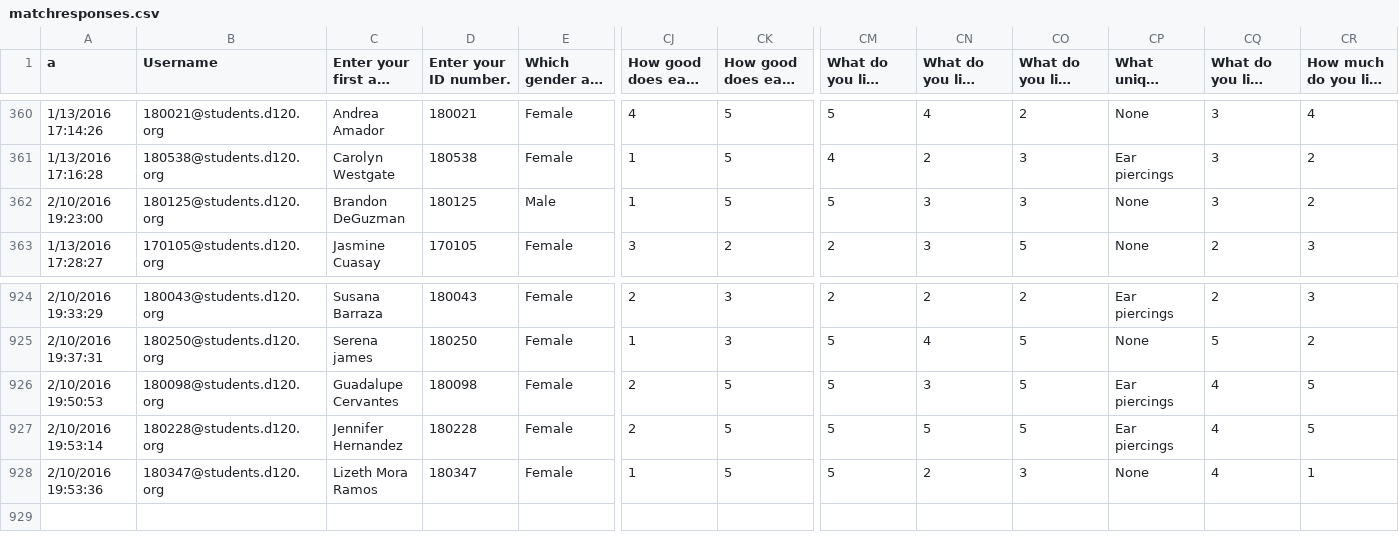
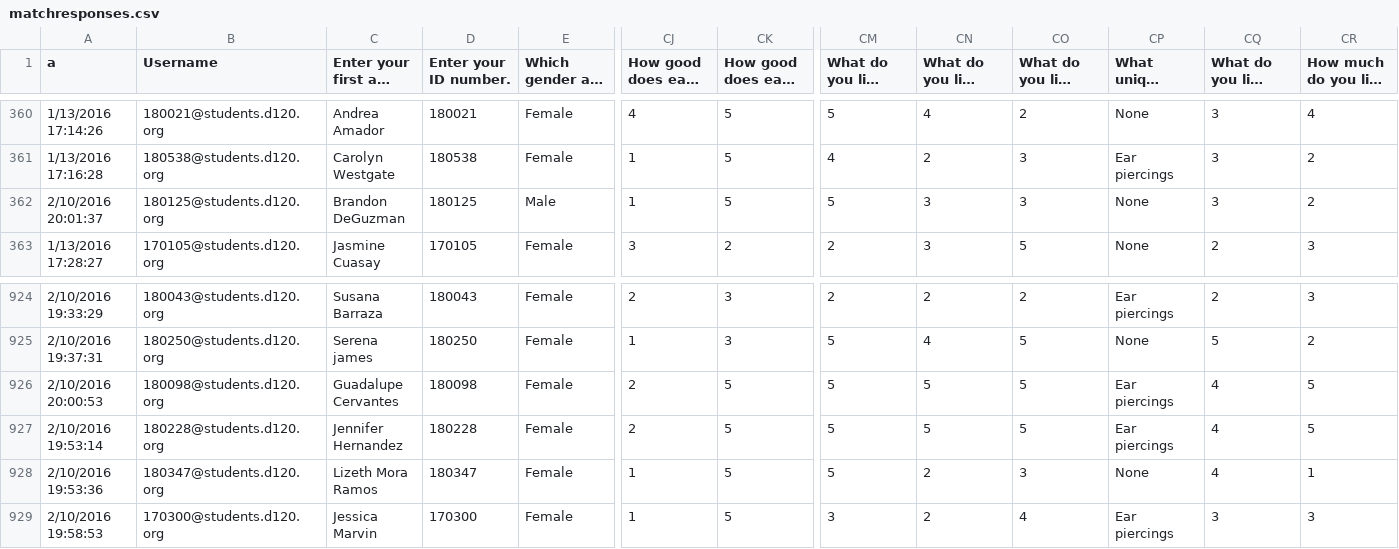
Before and after one commit to MHSByteClub/mhsbyteclub.github.io, a CSV file: matchresponses.csv, drawn as a sheet; only a part is shown, gaps mark what is left out; long unchanged cells end in …; rows hold the shown columns only; the diff names each change by its address in the sheet, - before the commit and + after, or states it on an @@ line.

Commit message:
updated matchresponses.csv

```diff
--- a/matchresponses.csv
+++ b/matchresponses.csv
-A362 (a): 2/10/2016 19:23:00
+A362 (a): 2/10/2016 20:01:37
-A926 (a): 2/10/2016 19:50:53
+A926 (a): 2/10/2016 20:00:53
-CN926: 3
+CN926: 5
+row 929: 2/10/2016 19:58:53 | 170300@students.d120.org | Jessica Marvin | 170300 | Female | 1 | 5 | 3 | 2 | 4 | Ear piercings | 3 | 3
```
